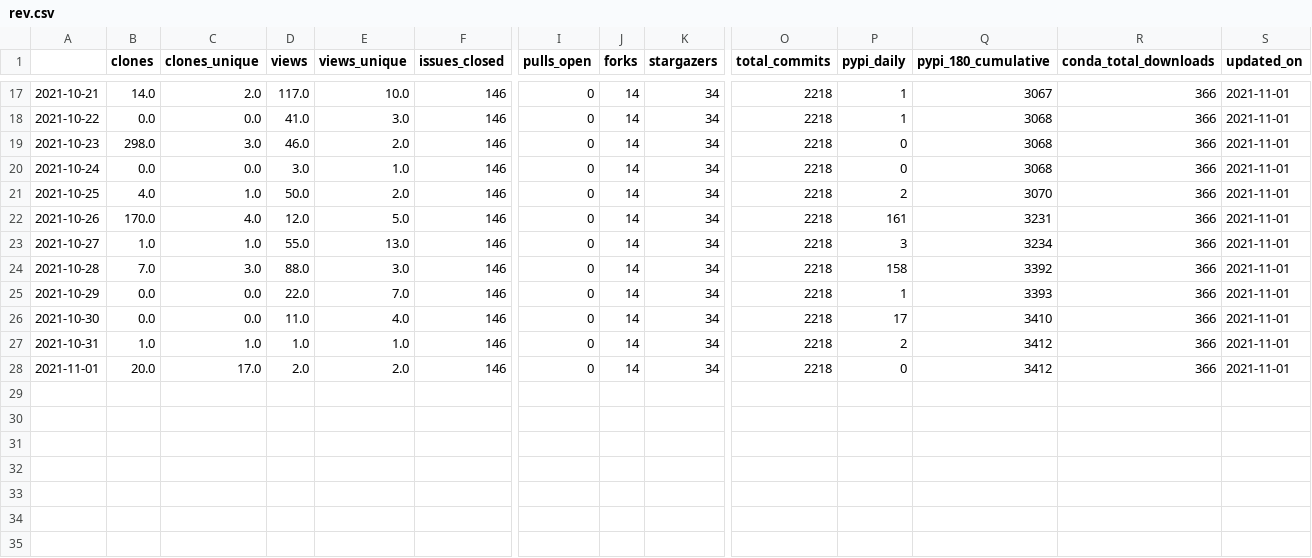
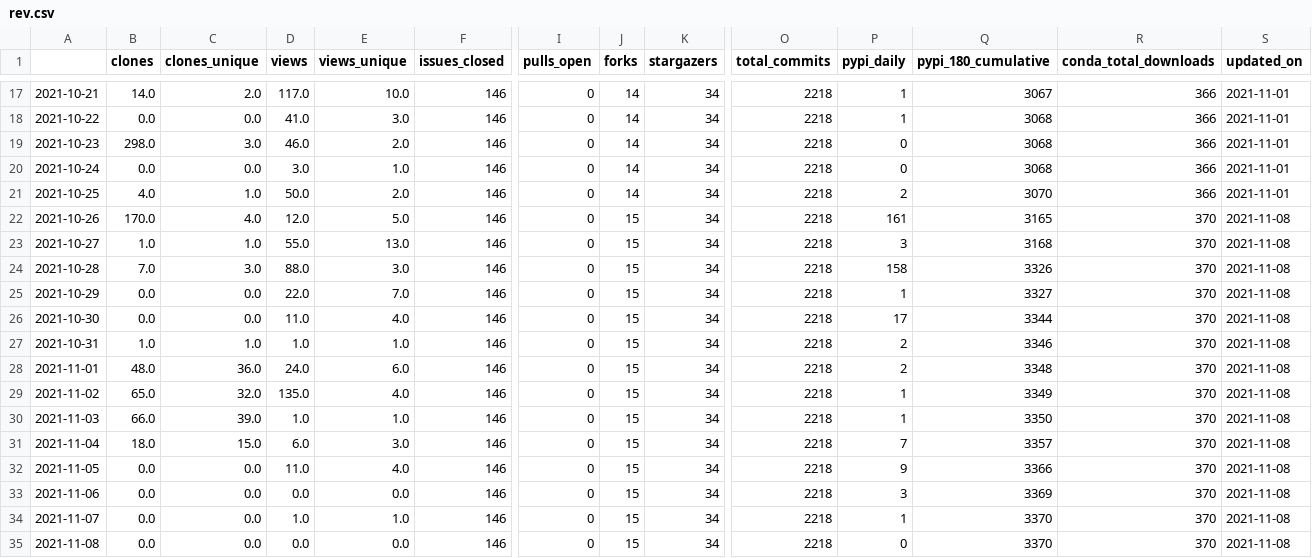
Before and after one commit to NREL/osos, a CSV file: data/rev.csv, drawn as a sheet; only a part is shown, gaps mark what is left out; rows hold the shown columns only; the diff names each change by its address in the sheet, - before the commit and + after, or states it on an @@ line.

Commit message:
update osos data

```diff
--- a/data/rev.csv
+++ b/data/rev.csv
-J22:J28 (forks): 14
+J22:J28 (forks): 15
-Q22 (pypi_180_cumulative): 3231
+Q22 (pypi_180_cumulative): 3165
-R22:R28 (conda_total_downloads): 366
+R22:R28 (conda_total_downloads): 370
-S22:S28 (updated_on): 2021-11-01
+S22:S28 (updated_on): 2021-11-08
-Q23 (pypi_180_cumulative): 3234
+Q23 (pypi_180_cumulative): 3168
-Q24 (pypi_180_cumulative): 3392
+Q24 (pypi_180_cumulative): 3326
-Q25 (pypi_180_cumulative): 3393
+Q25 (pypi_180_cumulative): 3327
-Q26 (pypi_180_cumulative): 3410
+Q26 (pypi_180_cumulative): 3344
-Q27 (pypi_180_cumulative): 3412
+Q27 (pypi_180_cumulative): 3346
-B28 (clones): 20.0
+B28 (clones): 48.0
-C28 (clones_unique): 17.0
+C28 (clones_unique): 36.0
-D28 (views): 2.0
+D28 (views): 24.0
-E28 (views_unique): 2.0
+E28 (views_unique): 6.0
-P28 (pypi_daily): 0
+P28 (pypi_daily): 2
-Q28 (pypi_180_cumulative): 3412
+Q28 (pypi_180_cumulative): 3348
+row 29: 2021-11-02 | 65.0 | 32.0 | 135.0 | 4.0 | 146 | 0 | 15 | 34 | 2218 | 1 | 3349 | 370 | 2021-11-08
+row 30: 2021-11-03 | 66.0 | 39.0 | 1.0 | 1.0 | 146 | 0 | 15 | 34 | 2218 | 1 | 3350 | 370 | 2021-11-08
+row 31: 2021-11-04 | 18.0 | 15.0 | 6.0 | 3.0 | 146 | 0 | 15 | 34 | 2218 | 7 | 3357 | 370 | 2021-11-08
+row 32: 2021-11-05 | 0.0 | 0.0 | 11.0 | 4.0 | 146 | 0 | 15 | 34 | 2218 | 9 | 3366 | 370 | 2021-11-08
+row 33: 2021-11-06 | 0.0 | 0.0 | 0.0 | 0.0 | 146 | 0 | 15 | 34 | 2218 | 3 | 3369 | 370 | 2021-11-08
+row 34: 2021-11-07 | 0.0 | 0.0 | 1.0 | 1.0 | 146 | 0 | 15 | 34 | 2218 | 1 | 3370 | 370 | 2021-11-08
+row 35: 2021-11-08 | 0.0 | 0.0 | 0.0 | 0.0 | 146 | 0 | 15 | 34 | 2218 | 0 | 3370 | 370 | 2021-11-08
```
Also changed, not shown: data/nrwal.csv, data/osos.csv, 8 other files.
